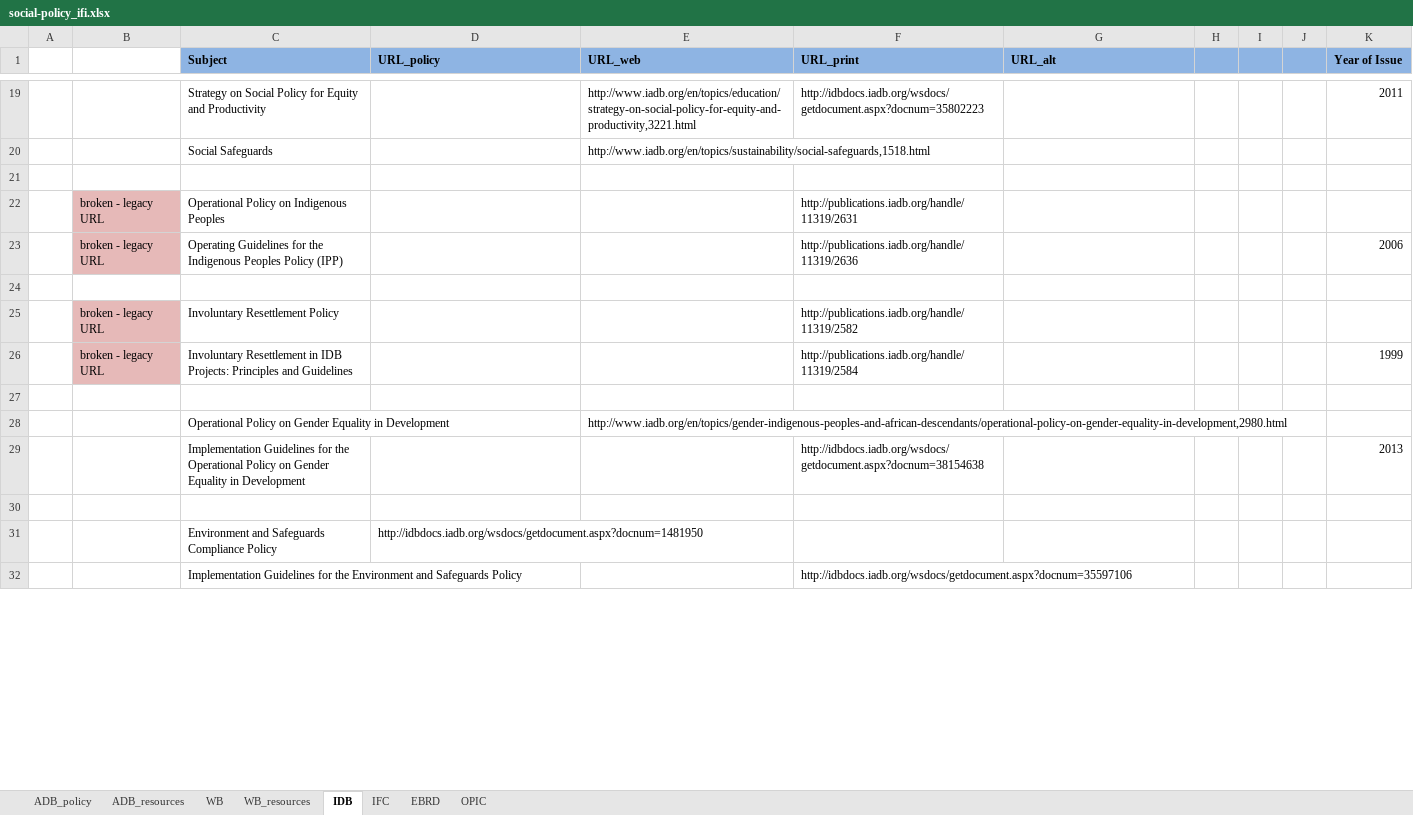
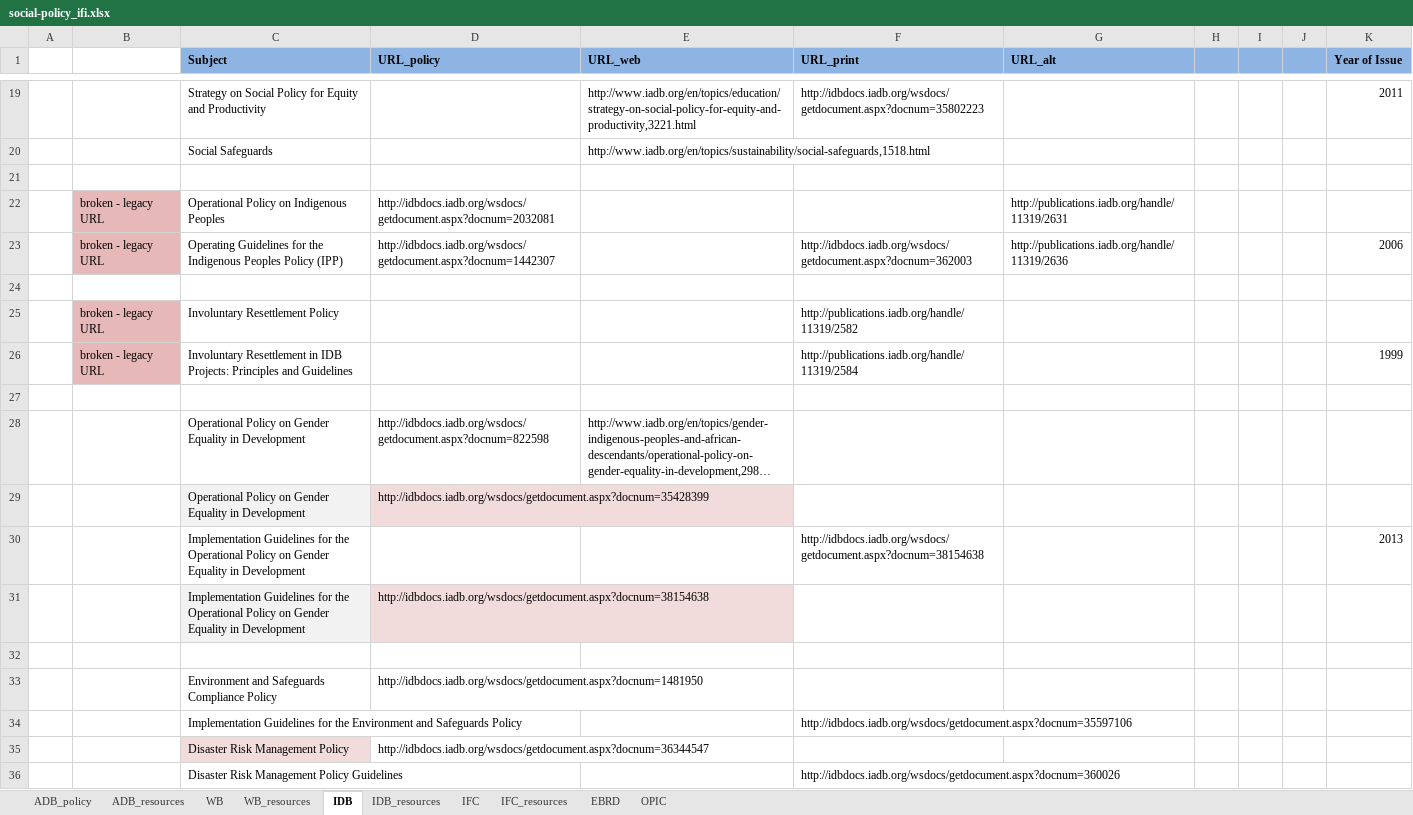
Before and after one commit to aaronkyle/social-development, an Excel workbook: context/social-policy_ifi.xlsx, sheet IDB, drawn as a sheet; only a part is shown, gaps mark what is left out; long unchanged cells end in …; values as stored, in another font and other column widths than the file's, no borders; removed rows and columns are numbered as before the commit, all else as after; the diff covers the shown part only; the diff names each change by its address in the sheet, - before the commit and + after, or states it on an @@ line.

```diff
--- a/context/social-policy_ifi.xlsx (sheet IDB)
+++ b/context/social-policy_ifi.xlsx (sheet IDB)
+sheet tab: IDB_resources
+sheet tab: IFC_resources
-row 22:  | broken - legacy URL | Operational Policy on Indigenous Peoples |  |  | http://publications.iadb.org/handle/11319/2631
+row 22:  | broken - legacy URL | Operational Policy on Indigenous Peoples | http://idbdocs.iadb.org/wsdocs/getdocument.aspx?docnum=2032081 |  |  | http://publications.iadb.org/handle/11319/2631
-D23 (URL_policy): (empty)
+D23 (URL_policy): http://idbdocs.iadb.org/wsdocs/getdocument.aspx?docnum=1442307
-F23 (URL_print): http://publications.iadb.org/handle/11319/2636
+F23 (URL_print): http://idbdocs.iadb.org/wsdocs/getdocument.aspx?docnum=362003
-G23 (URL_alt): (empty)
+G23 (URL_alt): http://publications.iadb.org/handle/11319/2636
-D28 (URL_policy): (empty)
+D28 (URL_policy): http://idbdocs.iadb.org/wsdocs/getdocument.aspx?docnum=822598
+row 29:  |  | Operational Policy on Gender Equality in Development | http://idbdocs.iadb.org/wsdocs/getdocument.aspx?docnum=35428399
+row 31:  |  | Implementation Guidelines for the Operational Policy on Gender Equality in Development | http://idbdocs.iadb.org/wsdocs/getdocument.aspx?docnum=38154638
+row 35:  |  | Disaster Risk Management Policy | http://idbdocs.iadb.org/wsdocs/getdocument.aspx?docnum=36344547
+row 36:  |  | Disaster Risk Management Policy Guidelines |  |  | http://idbdocs.iadb.org/wsdocs/getdocument.aspx?docnum=360026
```
Also changed, not shown: 11 added rows, 4 removed rows, 4 edited cells and cell formats elsewhere in this sheet, sheet IFC.
